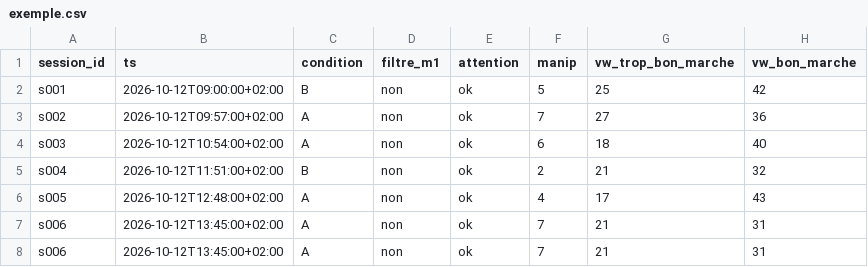
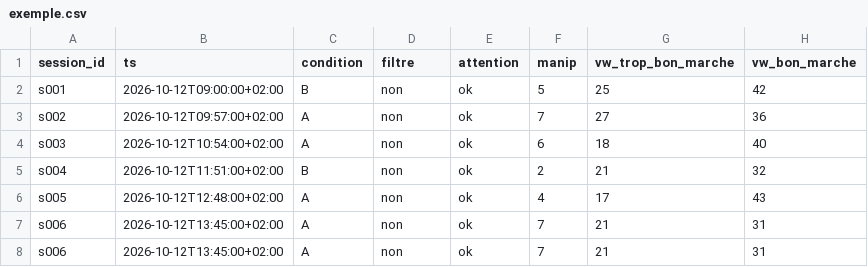
Before and after one commit to Pooya9719/analyse-projet-prix, a CSV file: donnees/exemple.csv, drawn as a sheet; only a part is shown; the diff names each change by its address in the sheet, - before the commit and + after, or states it on an @@ line.

```diff
--- a/donnees/exemple.csv
+++ b/donnees/exemple.csv
-D1: filtre_m1
+D1: filtre
```
Also changed, not shown: 4 other files.
